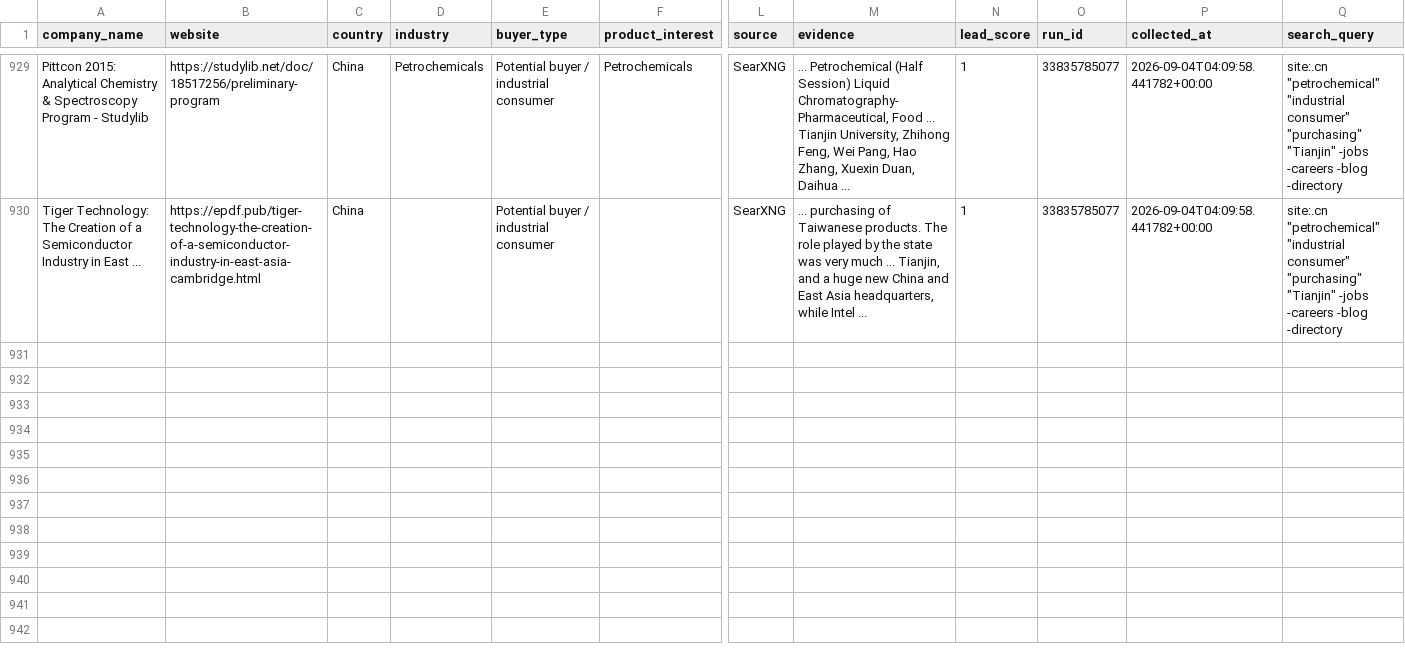
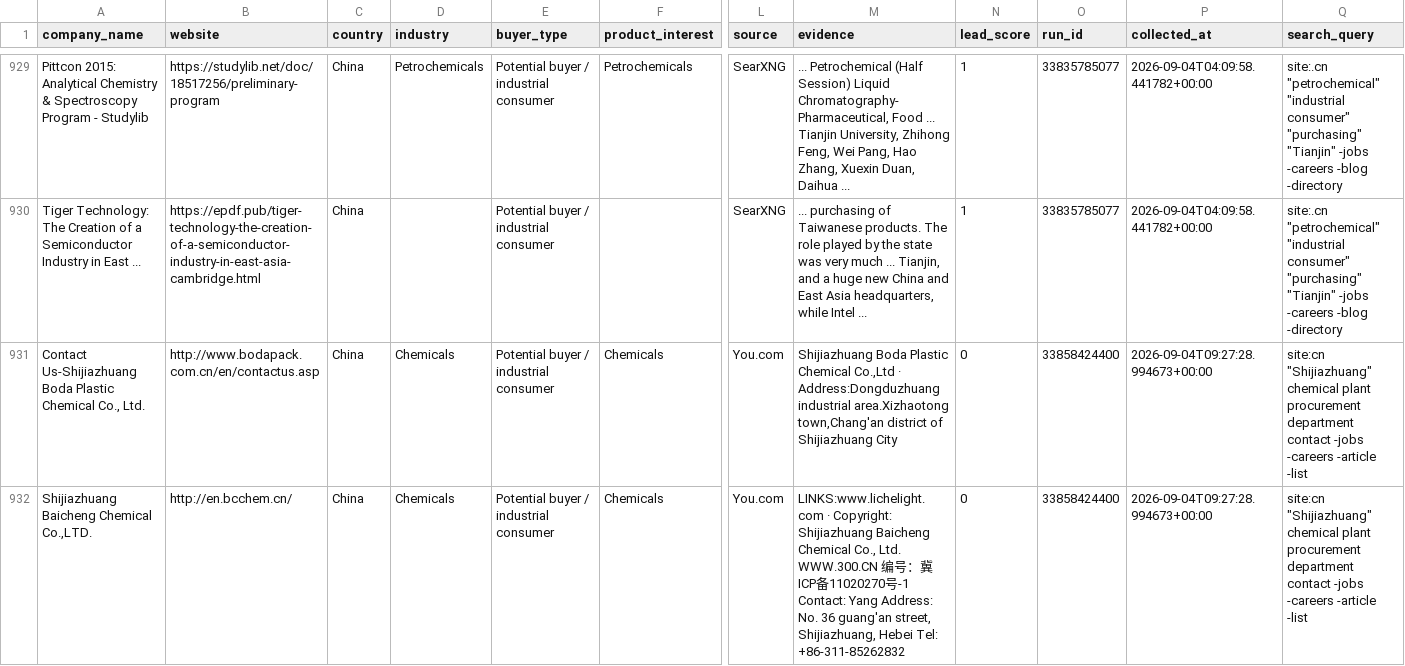
Before and after one commit to GLOBALI90/daily-automation, a CSV file: data/leads.csv, drawn as a sheet; only a part is shown, gaps mark what is left out; rows hold the shown columns only; the diff names each change by its address in the sheet, - before the commit and + after, or states it on an @@ line.

```diff
--- a/data/leads.csv
+++ b/data/leads.csv
+row 931: Contact Us-Shijiazhuang Boda Plastic Chemical Co., Ltd. | http://www.bodapack.com.cn/en/contactus.asp | China | Chemicals | Potential buyer / industrial consumer | Chemicals | You.com | Shijiazhuang Boda Plastic Chemical Co.,Ltd · Address:Dongduzhuang industrial area.Xizhaotong town,Chang'an district of Shijiazhuang City | 0 | 33858424400 | 2026-09-04T09:27:28.994673+00:00 | site:cn "Shijiazhuang" chemical plant procurement department contact -jobs -careers -article -list
+row 932: Shijiazhuang Baicheng Chemical Co.,LTD. | http://en.bcchem.cn/ | China | Chemicals | Potential buyer / industrial consumer | Chemicals | You.com | LINKS:www.lichelight.com · Copyright: Shijiazhuang Baicheng Chemical Co., Ltd. WWW.300.CN 编号：冀ICP备11020270号-1 Contact: Yang Address: No. 36 guang'an street, Shijiazhuang, Hebei Tel: +86-311-85262832 | 0 | 33858424400 | 2026-09-04T09:27:28.994673+00:00 | site:cn "Shijiazhuang" chemical plant procurement department contact -jobs -careers -article -list
```
Also changed, not shown: 1 other file.
